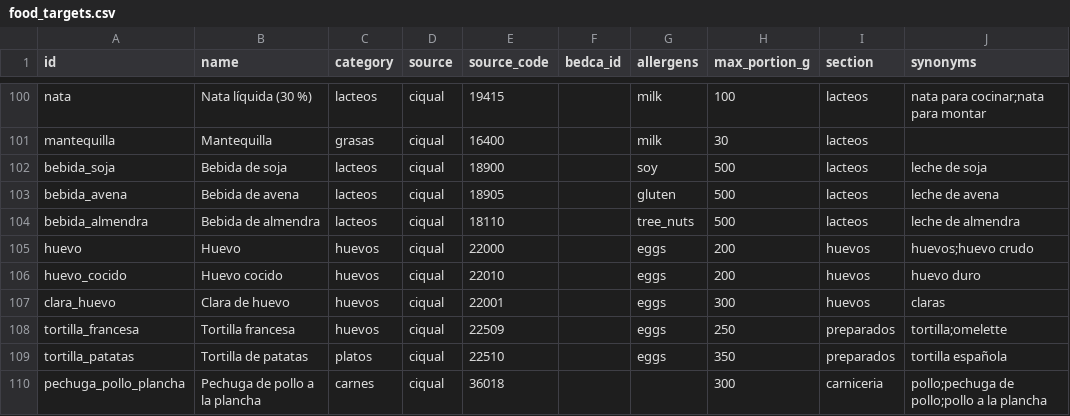
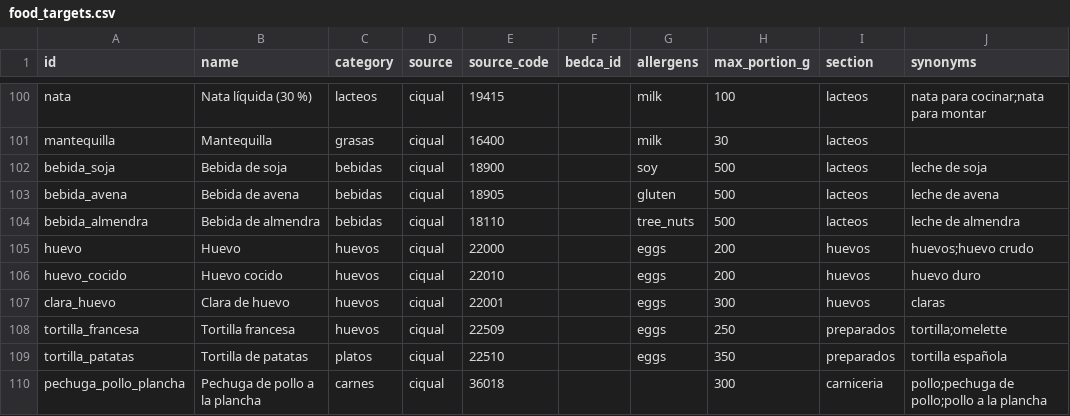
Before and after one commit to GG-Miguel/mojo-picon, a CSV file: data/food_targets.csv, drawn as a sheet; only a part is shown, gaps mark what is left out; the diff names each change by its address in the sheet, - before the commit and + after, or states it on an @@ line.

Commit message:
Plant drinks are drinks, not dairy
bebida_soja, bebida_avena and bebida_almendra had the lacteos category, so a vegan
plan (plan_sin_categorias lacteos) dropped them and conv-23 failed.

```diff
--- a/data/food_targets.csv
+++ b/data/food_targets.csv
-C102:C104 (category): lacteos
+C102:C104 (category): bebidas
```
Also changed, not shown: data/foods.csv, 1 other file.
